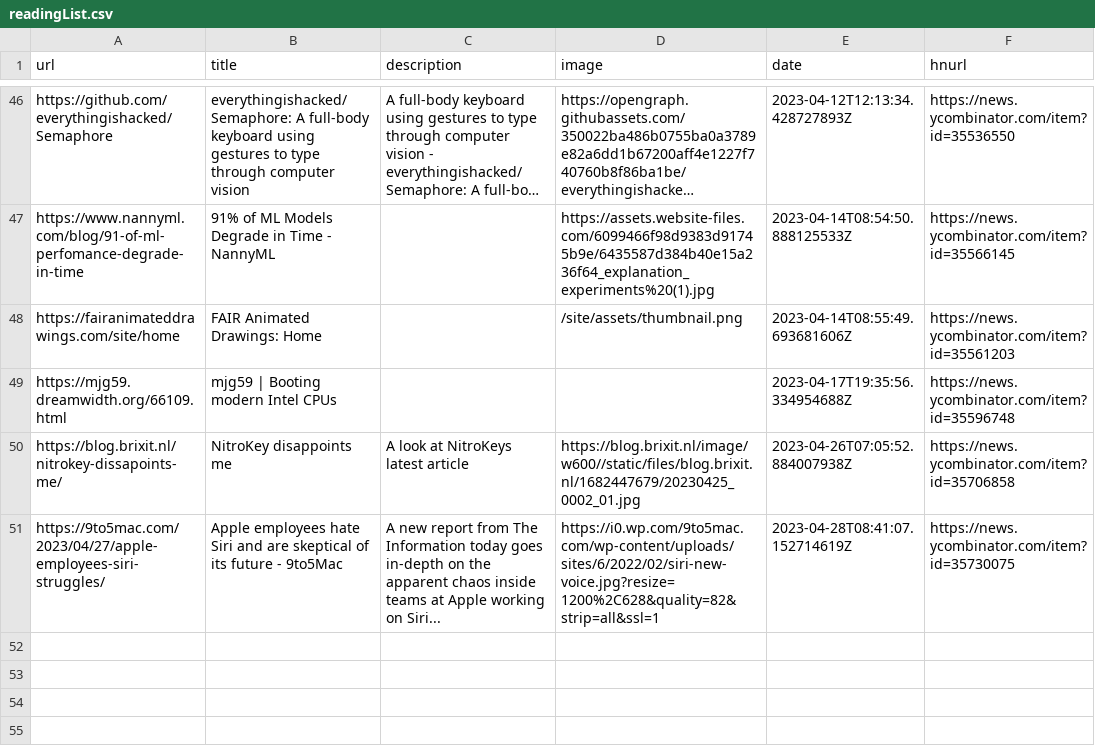
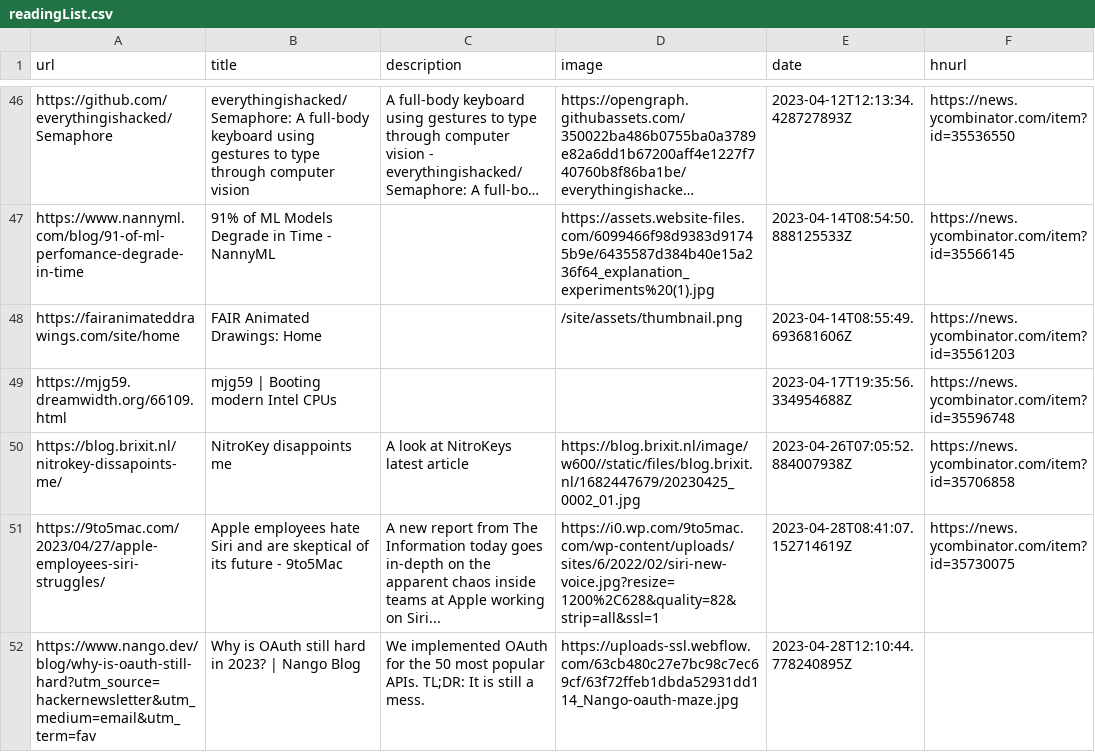
Before and after one commit to manuelmazzuola/readingList, a CSV file: readingList.csv, drawn as a sheet; only a part is shown, gaps mark what is left out; long unchanged cells end in …; the diff names each change by its address in the sheet, - before the commit and + after, or states it on an @@ line.

Commit message:
Automated reading list update on Fri Apr 28 12:10:44 UTC 2023

```diff
--- a/readingList.csv
+++ b/readingList.csv
+row 52: https://www.nango.dev/blog/why-is-oauth-still-hard?utm_source=hackernewsletter&utm_medium=email&utm_term=fav | Why is OAuth still hard in 2023? | Nango Blog | We implemented OAuth for the 50 most popular APIs. TL;DR: It is still a mess. | https://uploads-ssl.webflow.com/63cb480c27e7bc98c7ec69cf/63f72ffeb1dbda52931dd114_Nango-oauth-maze.jpg | 2023-04-28T12:10:44.778240895Z
```
